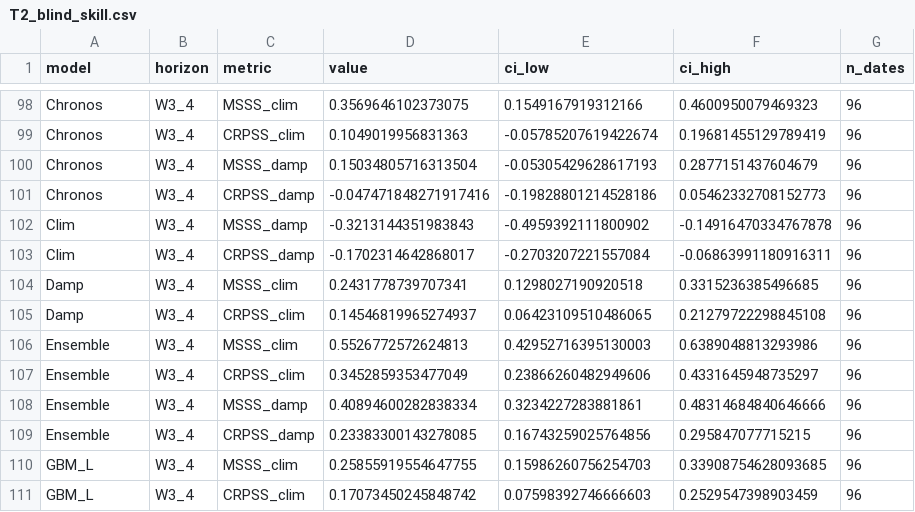
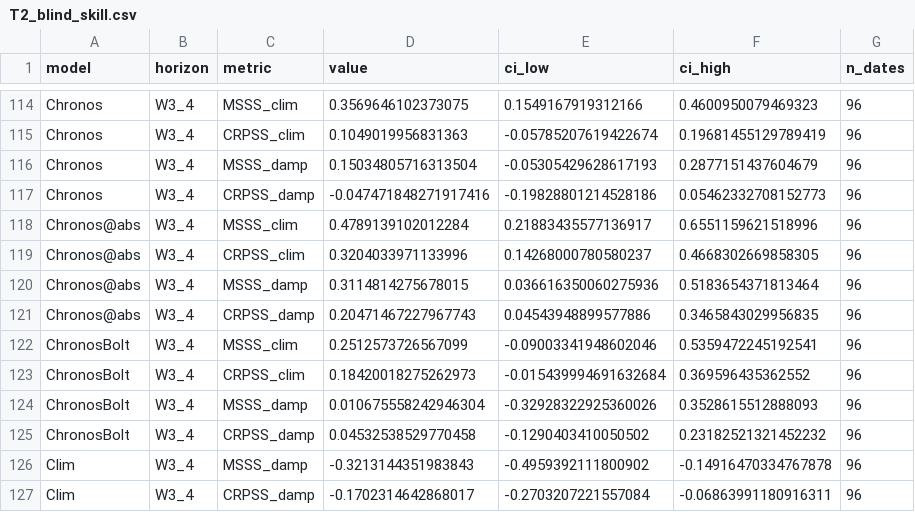
Before and after one commit to lisk0vian/research, a CSV file: papers/c20-2026/outputs/tables/T2_blind_skill.csv, drawn as a sheet; only a part is shown, gaps mark what is left out; the shorter side is filled out with more unchanged rows; the diff covers the shown part only.

```diff
--- a/papers/c20-2026/outputs/tables/T2_blind_skill.csv
+++ b/papers/c20-2026/outputs/tables/T2_blind_skill.csv
@@ -101,2 +117,10 @@ Chronos,W3_4,MSSS_damp,0.15034805716313504,-0.05305429628617193,0.28771514376046
 Chronos,W3_4,CRPSS_damp,-0.047471848271917416,-0.19828801214528186,0.05462332708152773,96
+Chronos@abs,W3_4,MSSS_clim,0.4789139102012284,0.21883435577136917,0.6551159621518996,96
+Chronos@abs,W3_4,CRPSS_clim,0.3204033971133996,0.14268000780580237,0.4668302669858305,96
+Chronos@abs,W3_4,MSSS_damp,0.3114814275678015,0.036616350060275936,0.5183654371813464,96
+Chronos@abs,W3_4,CRPSS_damp,0.20471467227967743,0.04543948899577886,0.3465843029956835,96
+ChronosBolt,W3_4,MSSS_clim,0.2512573726567099,-0.09003341948602046,0.5359472245192541,96
+ChronosBolt,W3_4,CRPSS_clim,0.18420018275262973,-0.015439994691632684,0.369596435362552,96
+ChronosBolt,W3_4,MSSS_damp,0.010675558242946304,-0.32928322925360026,0.3528615512888093,96
+ChronosBolt,W3_4,CRPSS_damp,0.04532538529770458,-0.1290403410050502,0.23182521321452232,96
 Clim,W3_4,MSSS_damp,-0.3213144351983843,-0.4959392111800902,-0.14916470334767878,96
```
Also changed, not shown: 16 added rows elsewhere in this file, papers/c20-2026/outputs/tables/T10_chronos_diagnostic.csv, papers/c20-2026/outputs/tables/T11_chronos_sensitivity.csv, 40 other files.
